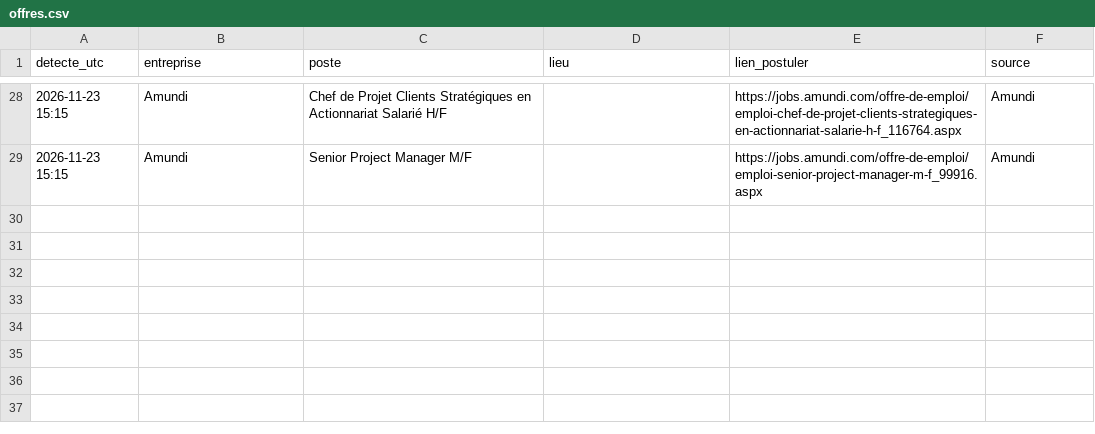
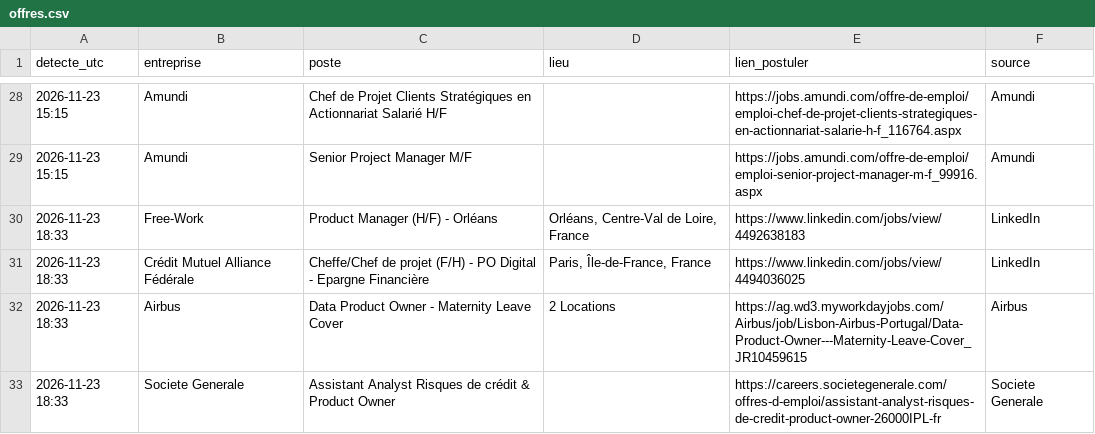
Before and after one commit to Ubaysd/job-watcher, a CSV file: offres.csv, drawn as a sheet; only a part is shown, gaps mark what is left out; the diff names each change by its address in the sheet, - before the commit and + after, or states it on an @@ line.

```diff
--- a/offres.csv
+++ b/offres.csv
+row 30: 2026-11-23 18:33 | Free-Work | Product Manager (H/F) - Orléans | Orléans, Centre-Val de Loire, France | https://www.linkedin.com/jobs/view/4492638183 | LinkedIn
+row 31: 2026-11-23 18:33 | Crédit Mutuel Alliance Fédérale | Cheffe/Chef de projet (F/H) - PO Digital - Epargne Financière | Paris, Île-de-France, France | https://www.linkedin.com/jobs/view/4494036025 | LinkedIn
+row 32: 2026-11-23 18:33 | Airbus | Data Product Owner - Maternity Leave Cover | 2 Locations | https://ag.wd3.myworkdayjobs.com/Airbus/job/Lisbon-Airbus-Portugal/Data-Product-Owner---Maternity-Leave-Cover_JR10459615 | Airbus
+row 33: 2026-11-23 18:33 | Societe Generale | Assistant Analyst Risques de crédit & Product Owner |  | https://careers.societegenerale.com/offres-d-emploi/assistant-analyst-risques-de-credit-product-owner-26000IPL-fr | Societe Generale
```
Also changed, not shown: 1 other file.
